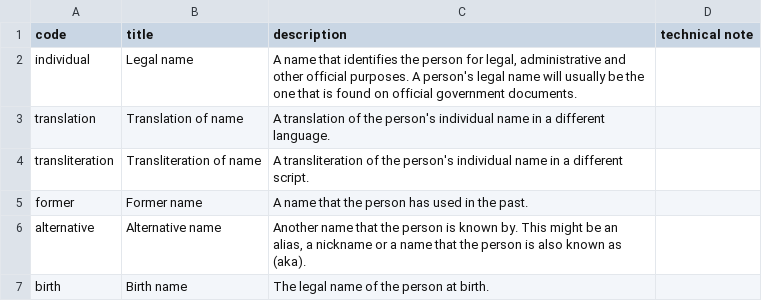
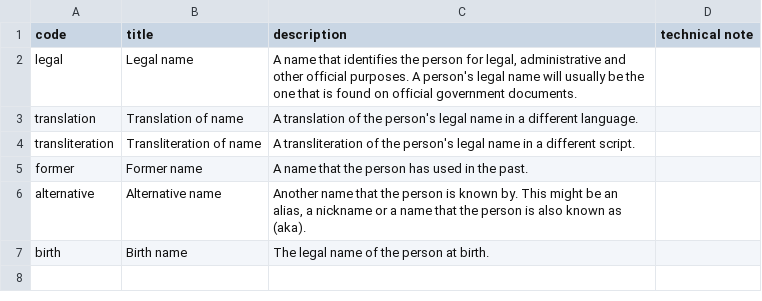
Before and after one commit to openownership/data-standard, a CSV file: schema/codelists/nameType.csv, drawn as a sheet.

Commit message:
updating name type codelist and test/example data

```diff
--- a/schema/codelists/nameType.csv
+++ b/schema/codelists/nameType.csv
@@ -1,5 +1,5 @@
 code,title,description,technical note
-individual,Legal name,"A name that identifies the person for legal, administrative and other official purposes. A person's legal name will usually be the one that is found on official government documents.",
-translation,Translation of name,A translation of the person's individual name in a different language.,
-transliteration,Transliteration of name,A transliteration of the person's individual name in a different script.,
+legal,Legal name,"A name that identifies the person for legal, administrative and other official purposes. A person's legal name will usually be the one that is found on official government documents.",
+translation,Translation of name,A translation of the person's legal name in a different language.,
+transliteration,Transliteration of name,A transliteration of the person's legal name in a different script.,
 former,Former name,A name that the person has used in the past.,
```
Also changed, not shown: 9 other files.
